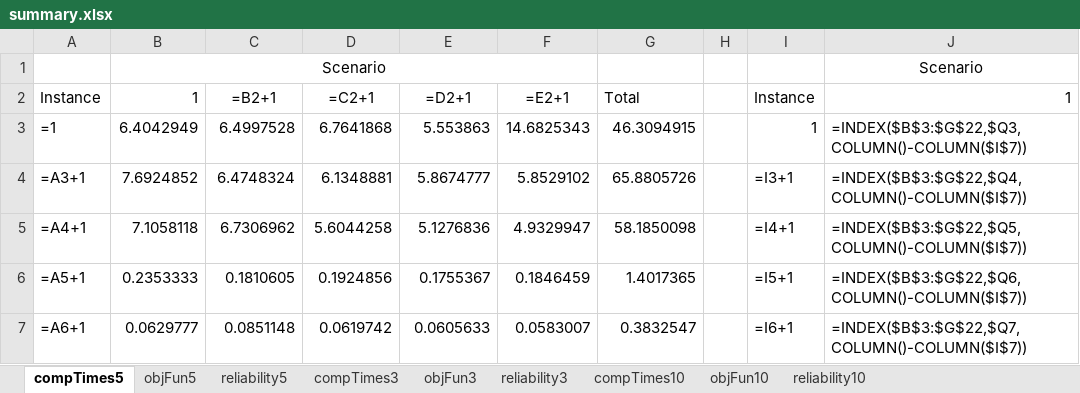
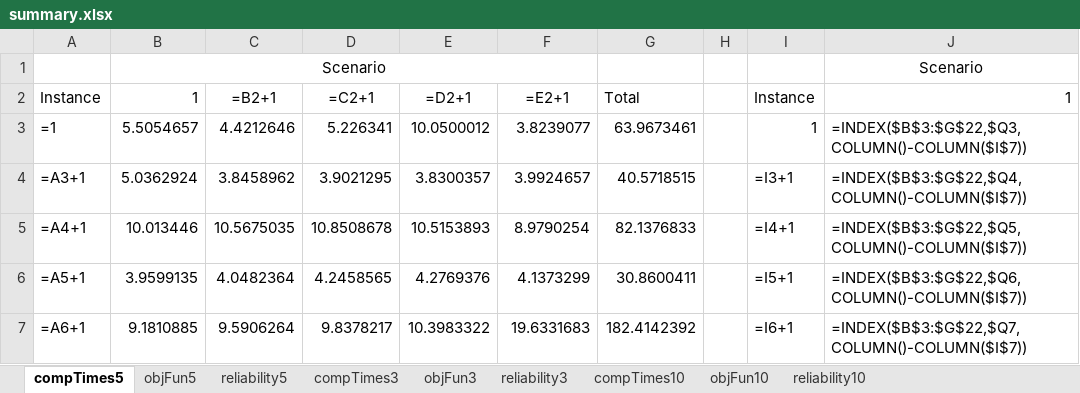
Before and after one commit to DCorredorM/SaRP, an Excel workbook: data/Networks/Chicago-Sketch/Results/Scenarios/summary.xlsx, sheet compTimes5, drawn as a sheet; only a part is shown; values as stored, in another font and other column widths than the file's, no borders; formulas without a stored value are shown as written; the diff covers the shown part only; the diff names each change by its address in the sheet, - before the commit and + after, or states it on an @@ line.

```diff
--- a/data/Networks/Chicago-Sketch/Results/Scenarios/summary.xlsx (sheet compTimes5)
+++ b/data/Networks/Chicago-Sketch/Results/Scenarios/summary.xlsx (sheet compTimes5)
-B3: 6.4042949
+B3: 5.5054657
-C3: 6.4997528
+C3: 4.4212646
-D3: 6.7641868
+D3: 5.226341
-E3: 5.553863
+E3: 10.0500012
-F3: 14.6825343
+F3: 3.8239077
-G3: 46.3094915
+G3: 63.9673461
-B4: 7.6924852
+B4: 5.0362924
-C4: 6.4748324
+C4: 3.8458962
-D4: 6.1348881
+D4: 3.9021295
-E4: 5.8674777
+E4: 3.8300357
-F4: 5.8529102
+F4: 3.9924657
-G4: 65.8805726
+G4: 40.5718515
-B5: 7.1058118
+B5: 10.013446
-C5: 6.7306962
+C5: 10.5675035
-D5: 5.6044258
+D5: 10.8508678
-E5: 5.1276836
+E5: 10.5153893
-F5: 4.9329947
+F5: 8.9790254
-G5: 58.1850098
+G5: 82.1376833
-B6: 0.2353333
+B6: 3.9599135
-C6: 0.1810605
+C6: 4.0482364
-D6: 0.1924856
+D6: 4.2458565
-E6: 0.1755367
+E6: 4.2769376
-F6: 0.1846459
+F6: 4.1373299
-G6: 1.4017365
+G6: 30.8600411
-B7: 0.0629777
+B7: 9.1810885
-C7: 0.0851148
+C7: 9.5906264
-D7: 0.0619742
+D7: 9.8378217
-E7: 0.0605633
+E7: 10.3983322
-F7: 0.0583007
+F7: 19.6331683
-G7: 0.3832547
+G7: 182.4142392
```
Also changed, not shown: 29 added rows, 9 removed rows and 30 edited cells elsewhere in this sheet, sheet objFun5, sheet reliability5, 1 other file.
